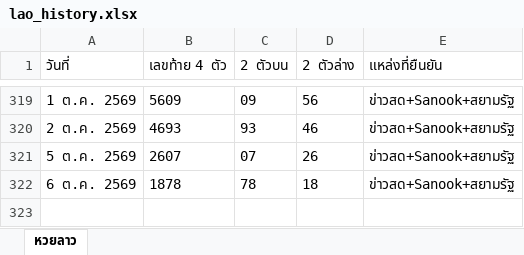
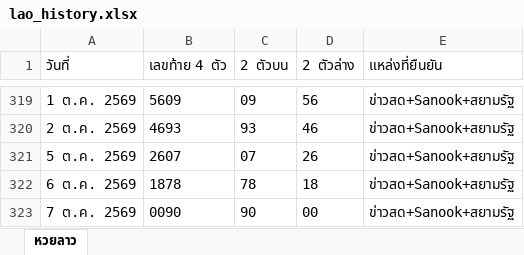
Before and after one commit to thitiphorn-data/lekdee-lao-lottery, an Excel workbook: lao_history.xlsx, sheet หวยลาว, drawn as a sheet; only a part is shown, gaps mark what is left out; values as stored, in another font and other column widths than the file's, no borders; the diff names each change by its address in the sheet, - before the commit and + after, or states it on an @@ line.

```diff
--- a/lao_history.xlsx (sheet หวยลาว)
+++ b/lao_history.xlsx (sheet หวยลาว)
+row 323: 7 ต.ค. 2569 | 0090 | 90 | 00 | ข่าวสด+Sanook+สยามรัฐ
```
Also changed, not shown: hanoi_history.xlsx, 6 other files.
